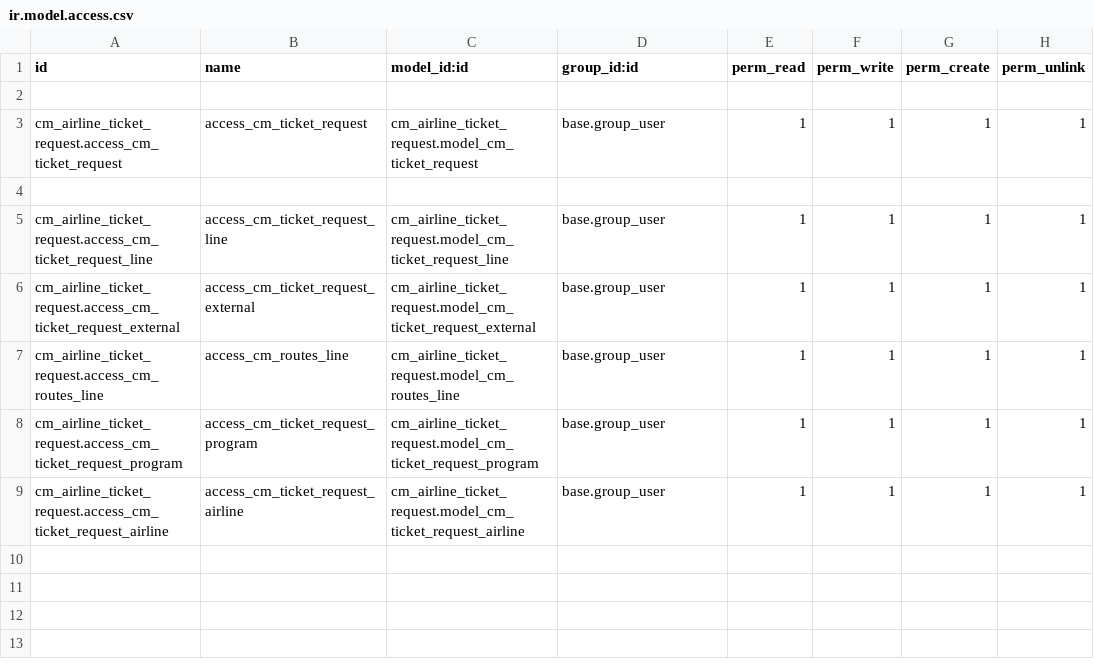
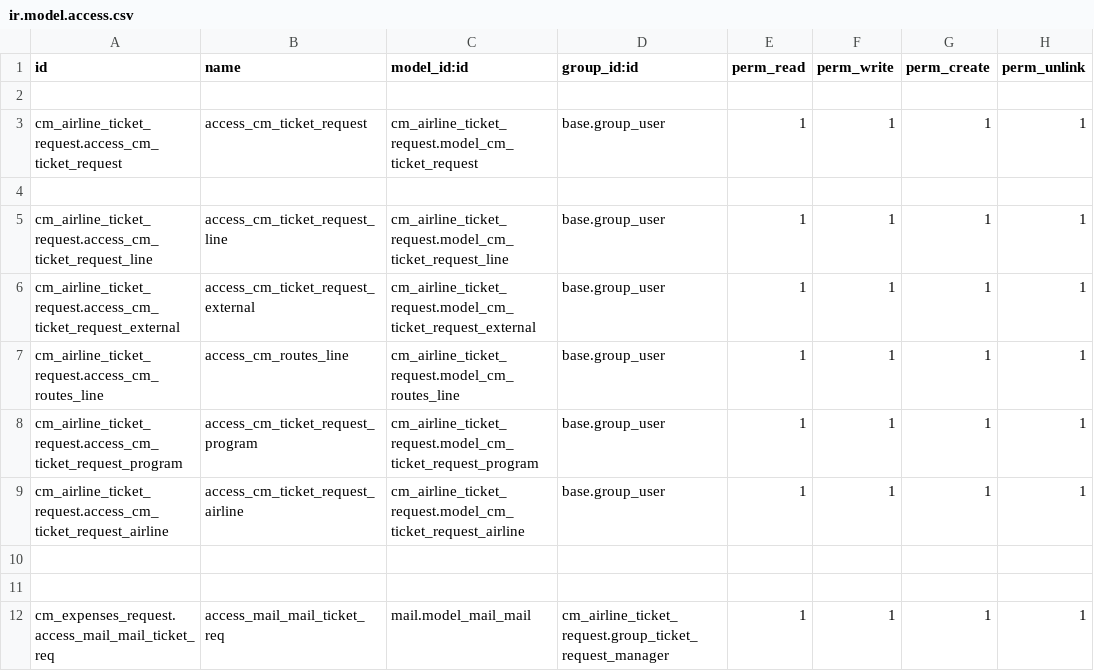
Before and after one commit to helpadcm/cm-rh, a CSV file: cm_airline_ticket_request/security/ir.model.access.csv, drawn as a sheet.

```diff
--- a/cm_airline_ticket_request/security/ir.model.access.csv
+++ b/cm_airline_ticket_request/security/ir.model.access.csv
@@ -9 +9,4 @@ cm_airline_ticket_request.access_cm_ticket_request_program,access_cm_ticket_requ
 cm_airline_ticket_request.access_cm_ticket_request_airline,access_cm_ticket_request_airline,cm_airline_ticket_request.model_cm_ticket_request_airline,base.group_user,1,1,1,1
+
+
+cm_expenses_request.access_mail_mail_ticket_req,access_mail_mail_ticket_req,mail.model_mail_mail,cm_airline_ticket_request.group_ticket_request_manager,1,1,1,1
```
Also changed, not shown: 9 other files.
